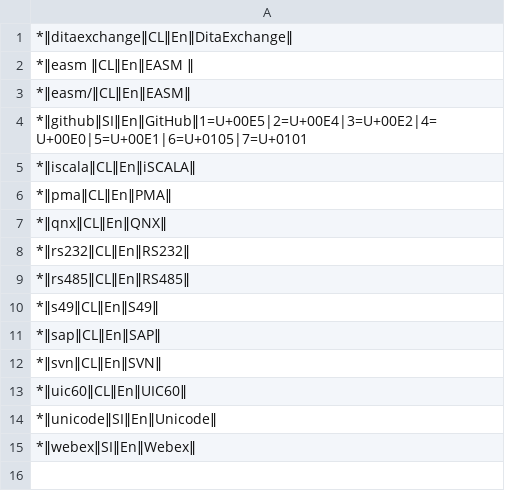
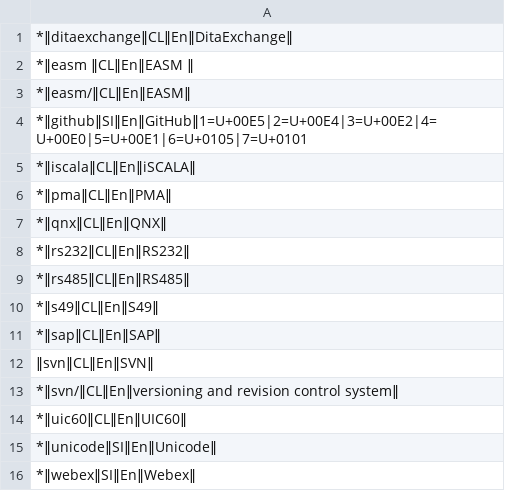
Before and after one commit to mslonik/Hotstrings, a CSV file: Hotstrings/Libraries/CapitalLetters.csv, drawn as a sheet.

```diff
--- a/Hotstrings/Libraries/CapitalLetters.csv
+++ b/Hotstrings/Libraries/CapitalLetters.csv
@@ -11,3 +11,4 @@
 *‖sap‖CL‖En‖SAP‖
-*‖svn‖CL‖En‖SVN‖
+‖svn‖CL‖En‖SVN‖
+*‖svn/‖CL‖En‖versioning and revision control system‖
 *‖uic60‖CL‖En‖UIC60‖
```
Also changed, not shown: Hotstrings/Libraries/Abbreviations.csv, Hotstrings/Libraries/EmojiHotstrings.csv, 12 other files.
